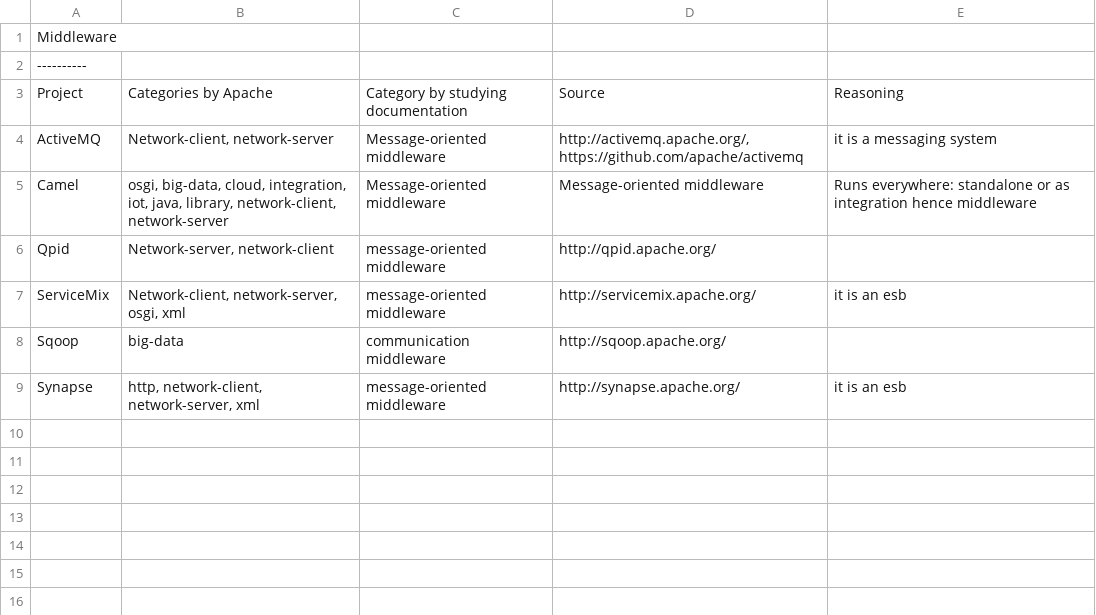
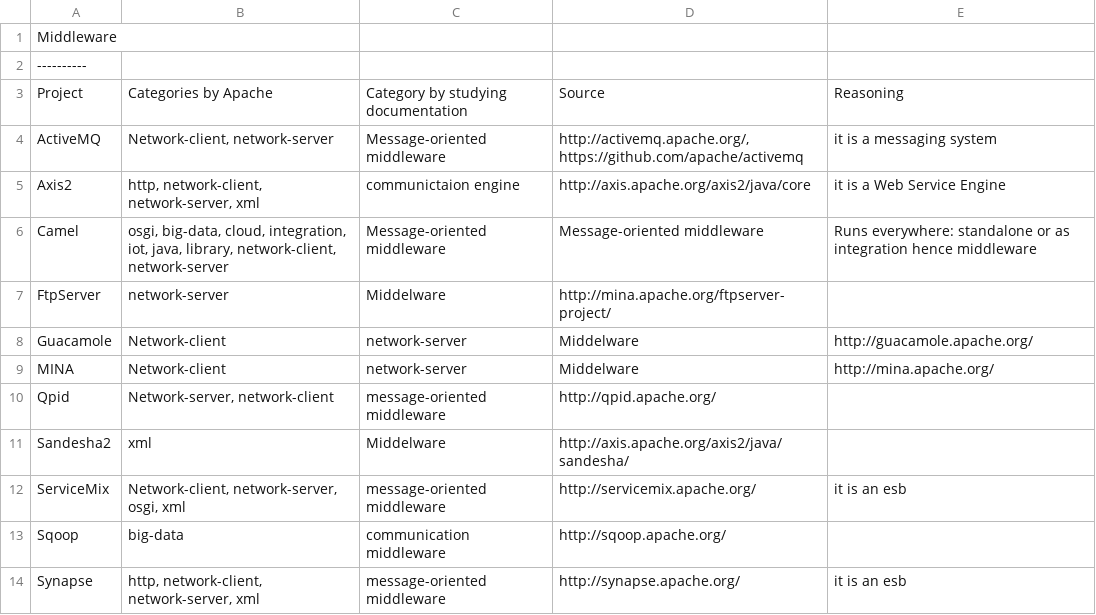
Before and after one commit to ThorstenRangnau/Jira-Project-Analyzer, a CSV file: projects/middleware-projects.csv, drawn as a sheet.

```diff
--- a/projects/middleware-projects.csv
+++ b/projects/middleware-projects.csv
@@ -4,4 +4,9 @@ Project                      ,Categories by Apache
 ActiveMQ                     ," Network-client, network-server"                                                                                                                 ,Message-oriented middleware                     ,"http://activemq.apache.org/, https://github.com/apache/activemq"          ,it is a messaging system
+Axis2                        ," http,  network-client,  network-server,  xml"          ,communictaion engine              ,http://axis.apache.org/axis2/java/core                                     ,it is a Web Service Engine
 Camel                        ," osgi,  big-data,  cloud,  integration,  iot,  java,  library,  network-client,  network-server"                                                 ,Message-oriented middleware                     ,Message-oriented middleware                                                ,Runs everywhere: standalone or as integration hence middleware
+FtpServer       ,network-server      ,Middelware                                                                                        ,http://mina.apache.org/ftpserver-project/                                 ,
+Guacamole       ,Network-client      ,network-server                                                                                    ,Middelware                                                                ,http://guacamole.apache.org/                                                                                                                          ,
+MINA            ,Network-client      ,network-server                                                                                    ,Middelware                                                                ,http://mina.apache.org/
 Qpid                         ," Network-server,  network-client"                                                                                                                ,message-oriented middleware                     ,http://qpid.apache.org/                                                    ,
+Sandesha2       ,xml                 ,Middelware                                                                                        ,http://axis.apache.org/axis2/java/sandesha/                               ,
 ServiceMix                   ," Network-client,  network-server,  osgi,  xml"                                                                                                   ,message-oriented middleware                     ,http://servicemix.apache.org/                                              ,it is an esb
```
Also changed, not shown: issue-metrics/apache-project-issue-metrics.csv, projects/frameworks-projects.csv, 5 other files.
